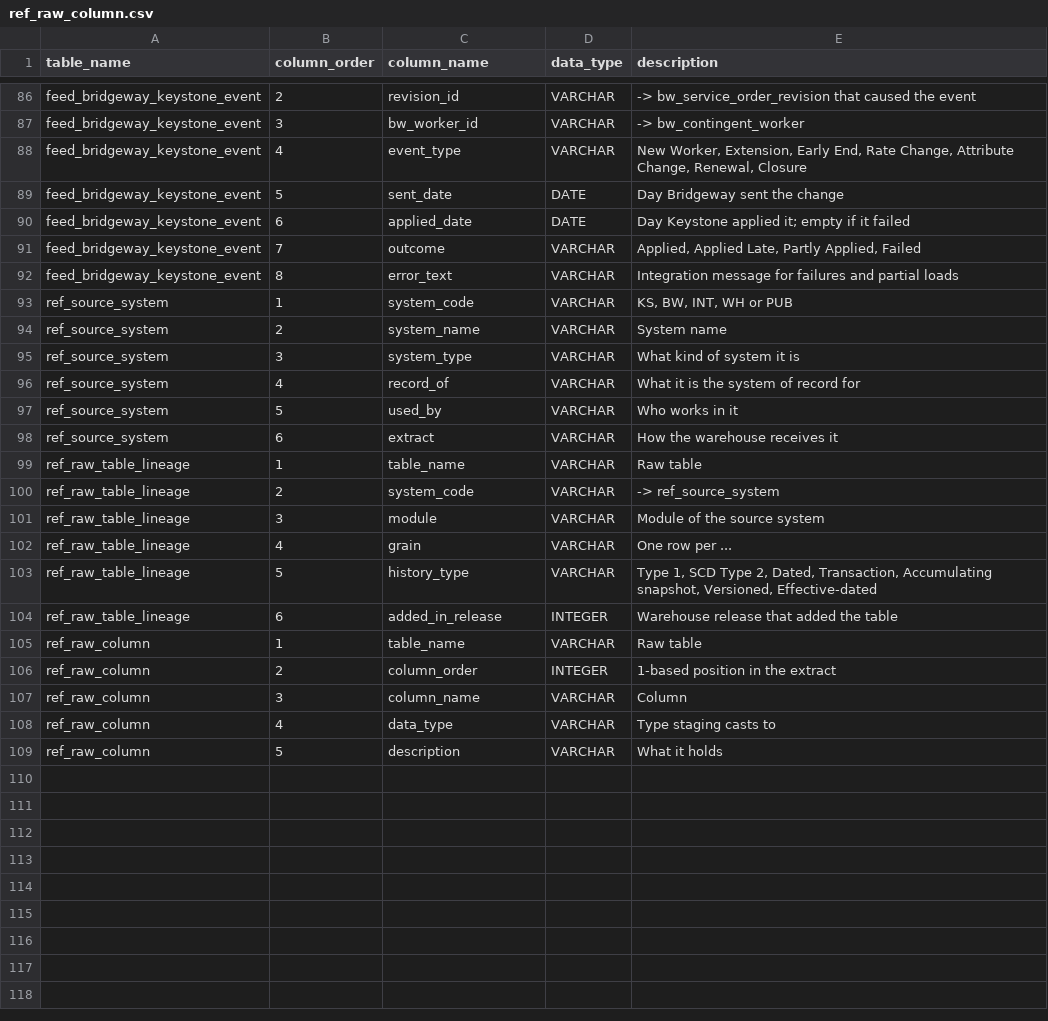
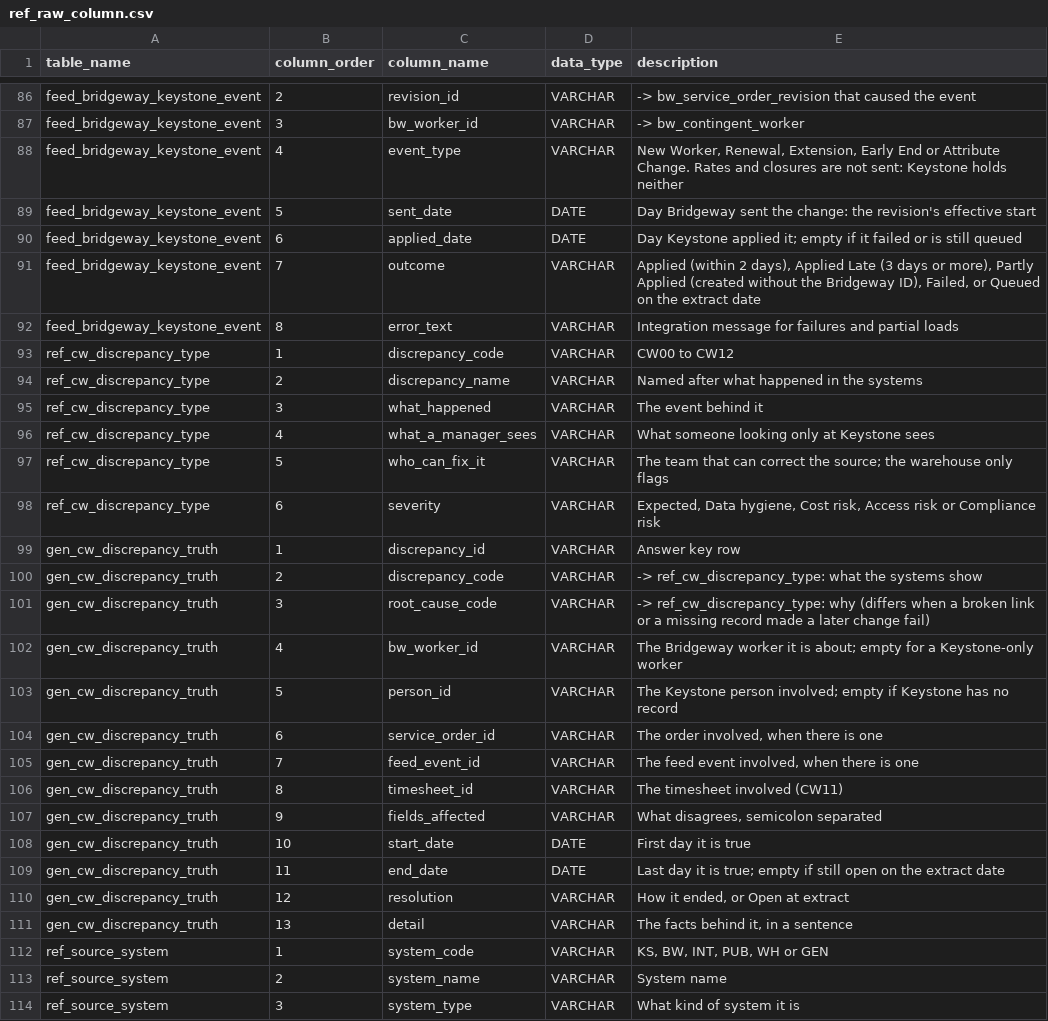
Before and after one commit to thialp/people-analytics-warehouse, a CSV file: data/raw/ref_raw_column.csv, drawn as a sheet; only a part is shown, gaps mark what is left out; the shorter side is filled out with more unchanged rows; the diff covers the shown part only.

```diff
--- a/data/raw/ref_raw_column.csv
+++ b/data/raw/ref_raw_column.csv
@@ -87,8 +87,27 @@ feed_bridgeway_keystone_event,2,revision_id,VARCHAR,-> bw_service_order_revision
 feed_bridgeway_keystone_event,3,bw_worker_id,VARCHAR,-> bw_contingent_worker
-feed_bridgeway_keystone_event,4,event_type,VARCHAR,"New Worker, Extension, Early End, Rate Change, Attribute Change, Renewal, Closure"
-feed_bridgeway_keystone_event,5,sent_date,DATE,Day Bridgeway sent the change
-feed_bridgeway_keystone_event,6,applied_date,DATE,Day Keystone applied it; empty if it failed
-feed_bridgeway_keystone_event,7,outcome,VARCHAR,"Applied, Applied Late, Partly Applied, Failed"
+feed_bridgeway_keystone_event,4,event_type,VARCHAR,"New Worker, Renewal, Extension, Early End or Attribute Change. Rates and closures are not sent: Keystone holds neither"
+feed_bridgeway_keystone_event,5,sent_date,DATE,Day Bridgeway sent the change: the revision's effective start
+feed_bridgeway_keystone_event,6,applied_date,DATE,Day Keystone applied it; empty if it failed or is still queued
+feed_bridgeway_keystone_event,7,outcome,VARCHAR,"Applied (within 2 days), Applied Late (3 days or more), Partly Applied (created without the Bridgeway ID), Failed, or Queued on the extract date"
 feed_bridgeway_keystone_event,8,error_text,VARCHAR,Integration message for failures and partial loads
-ref_source_system,1,system_code,VARCHAR,"KS, BW, INT, WH or PUB"
+ref_cw_discrepancy_type,1,discrepancy_code,VARCHAR,CW00 to CW12
+ref_cw_discrepancy_type,2,discrepancy_name,VARCHAR,Named after what happened in the systems
+ref_cw_discrepancy_type,3,what_happened,VARCHAR,The event behind it
+ref_cw_discrepancy_type,4,what_a_manager_sees,VARCHAR,What someone looking only at Keystone sees
+ref_cw_discrepancy_type,5,who_can_fix_it,VARCHAR,The team that can correct the source; the warehouse only flags
+ref_cw_discrepancy_type,6,severity,VARCHAR,"Expected, Data hygiene, Cost risk, Access risk or Compliance risk"
+gen_cw_discrepancy_truth,1,discrepancy_id,VARCHAR,Answer key row
+gen_cw_discrepancy_truth,2,discrepancy_code,VARCHAR,-> ref_cw_discrepancy_type: what the systems show
+gen_cw_discrepancy_truth,3,root_cause_code,VARCHAR,-> ref_cw_discrepancy_type: why (differs when a broken link or a missing record made a later change fail)
+gen_cw_discrepancy_truth,4,bw_worker_id,VARCHAR,The Bridgeway worker it is about; empty for a Keystone-only worker
+gen_cw_discrepancy_truth,5,person_id,VARCHAR,The Keystone person involved; empty if Keystone has no record
+gen_cw_discrepancy_truth,6,service_order_id,VARCHAR,"The order involved, when there is one"
+gen_cw_discrepancy_truth,7,feed_event_id,VARCHAR,"The feed event involved, when there is one"
+gen_cw_discrepancy_truth,8,timesheet_id,VARCHAR,The timesheet involved (CW11)
+gen_cw_discrepancy_truth,9,fields_affected,VARCHAR,"What disagrees, semicolon separated"
+gen_cw_discrepancy_truth,10,start_date,DATE,First day it is true
+gen_cw_discrepancy_truth,11,end_date,DATE,Last day it is true; empty if still open on the extract date
+gen_cw_discrepancy_truth,12,resolution,VARCHAR,"How it ended, or Open at extract"
+gen_cw_discrepancy_truth,13,detail,VARCHAR,"The facts behind it, in a sentence"
+ref_source_system,1,system_code,VARCHAR,"KS, BW, INT, PUB, WH or GEN"
 ref_source_system,2,system_name,VARCHAR,System name
```
Also changed, not shown: 5 edited cells elsewhere in this file, data/raw/ref_raw_table_lineage.csv, data/raw/ref_source_system.csv, 32 other files.
